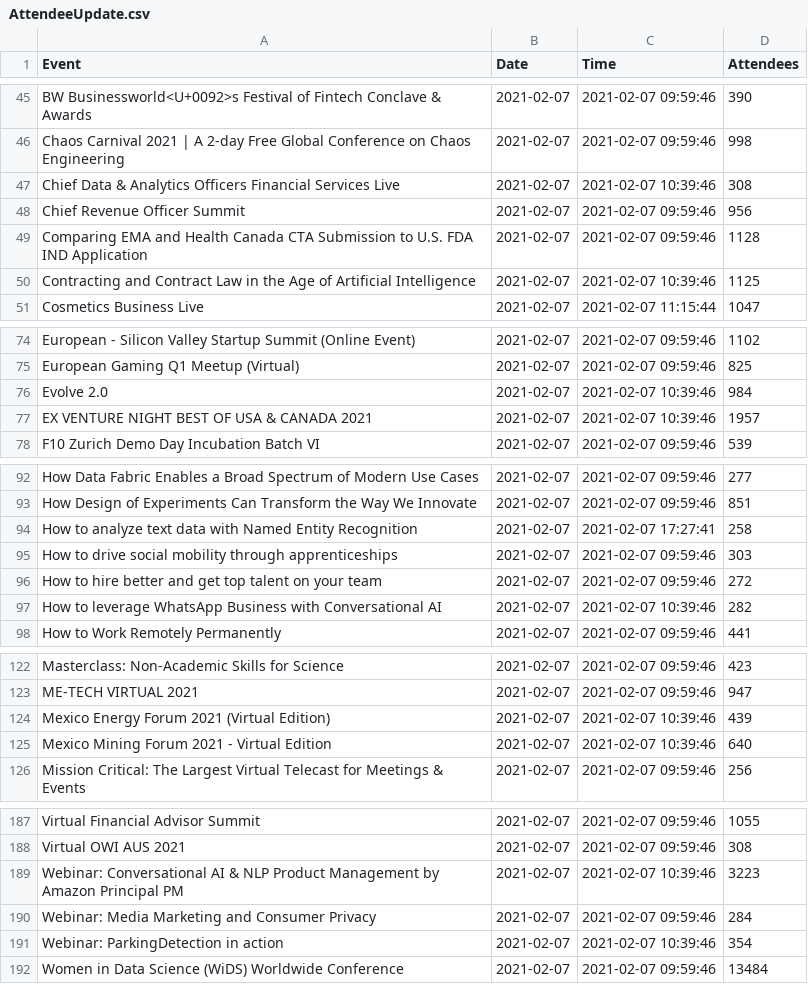
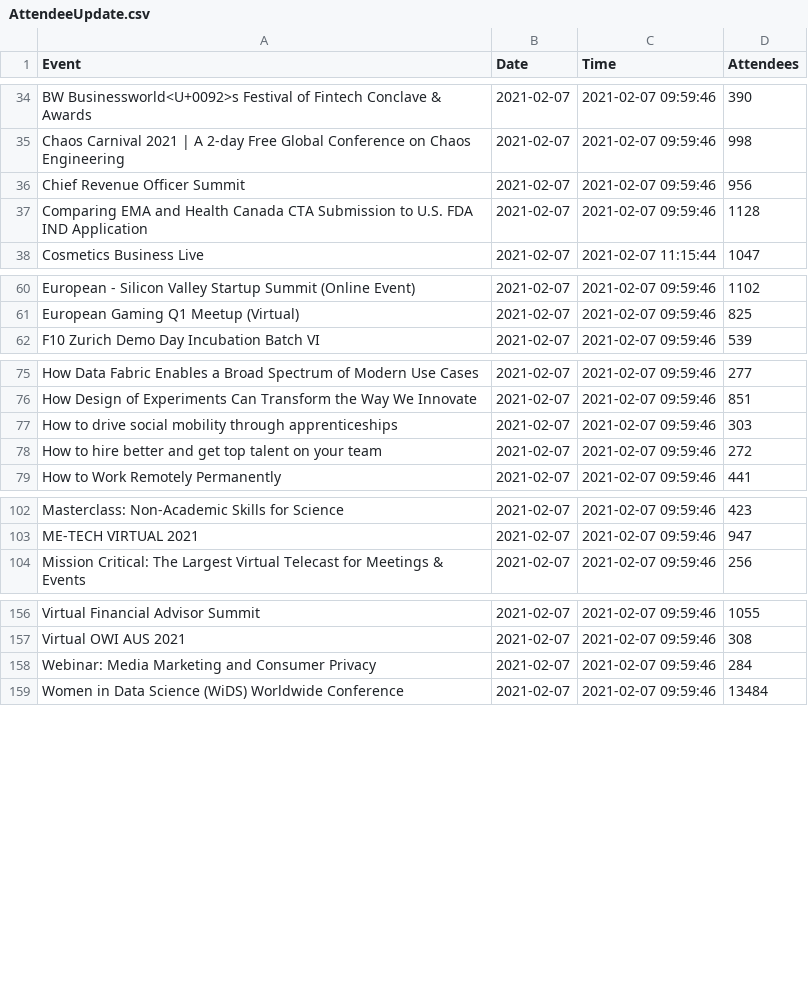
Before and after one commit to DragonflyStats/Projects, a CSV file: events/AttendeeUpdate.csv, drawn as a sheet; only a part is shown, gaps mark what is left out; the diff covers the shown part only.

```diff
--- a/events/AttendeeUpdate.csv
+++ b/events/AttendeeUpdate.csv
@@ -46,6 +35,4 @@
 "Chaos Carnival 2021 | A 2-day Free Global Conference on Chaos Engineering",2021-02-07,2021-02-07 09:59:46,998
-"Chief Data & Analytics Officers Financial Services Live",2021-02-07,2021-02-07 10:39:46,308
 "Chief Revenue Officer Summit",2021-02-07,2021-02-07 09:59:46,956
 "Comparing EMA and Health Canada CTA Submission to U.S. FDA IND Application",2021-02-07,2021-02-07 09:59:46,1128
-"Contracting and Contract Law in the Age of Artificial Intelligence",2021-02-07,2021-02-07 10:39:46,1125
 "Cosmetics Business Live",2021-02-07,2021-02-07 11:15:44,1047
@@ -75,4 +61,2 @@
 "European Gaming Q1 Meetup (Virtual)",2021-02-07,2021-02-07 09:59:46,825
-"Evolve 2.0",2021-02-07,2021-02-07 10:39:46,984
-"EX VENTURE NIGHT BEST OF USA & CANADA 2021",2021-02-07,2021-02-07 10:39:46,1957
 "F10 Zurich Demo Day Incubation Batch VI",2021-02-07,2021-02-07 09:59:46,539
@@ -93,6 +76,4 @@
 "How Design of Experiments Can Transform the Way We Innovate",2021-02-07,2021-02-07 09:59:46,851
-"How to analyze text data with Named Entity Recognition",2021-02-07,2021-02-07 17:27:41,258
 "How to drive social mobility through apprenticeships",2021-02-07,2021-02-07 09:59:46,303
 "How to hire better and get top talent on your team",2021-02-07,2021-02-07 09:59:46,272
-"How to leverage WhatsApp Business with Conversational AI",2021-02-07,2021-02-07 10:39:46,282
 "How to Work Remotely Permanently",2021-02-07,2021-02-07 09:59:46,441
@@ -123,4 +103,2 @@
 "ME-TECH VIRTUAL 2021",2021-02-07,2021-02-07 09:59:46,947
-"Mexico Energy Forum 2021 (Virtual Edition)",2021-02-07,2021-02-07 10:39:46,439
-"Mexico Mining Forum 2021 - Virtual Edition",2021-02-07,2021-02-07 10:39:46,640
 "Mission Critical: The Largest Virtual Telecast for Meetings & Events",2021-02-07,2021-02-07 09:59:46,256
@@ -188,5 +157,3 @@
 "Virtual OWI AUS 2021",2021-02-07,2021-02-07 09:59:46,308
-"Webinar: Conversational AI & NLP Product Management by Amazon Principal PM",2021-02-07,2021-02-07 10:39:46,3223
 "Webinar: Media Marketing and Consumer Privacy",2021-02-07,2021-02-07 09:59:46,284
-"Webinar: ParkingDetection in action",2021-02-07,2021-02-07 10:39:46,354
 "Women in Data Science (WiDS) Worldwide Conference",2021-02-07,2021-02-07 09:59:46,13484
```
Also changed, not shown: 23 removed rows elsewhere in this file, events/AttendeeNumbers.csv.
